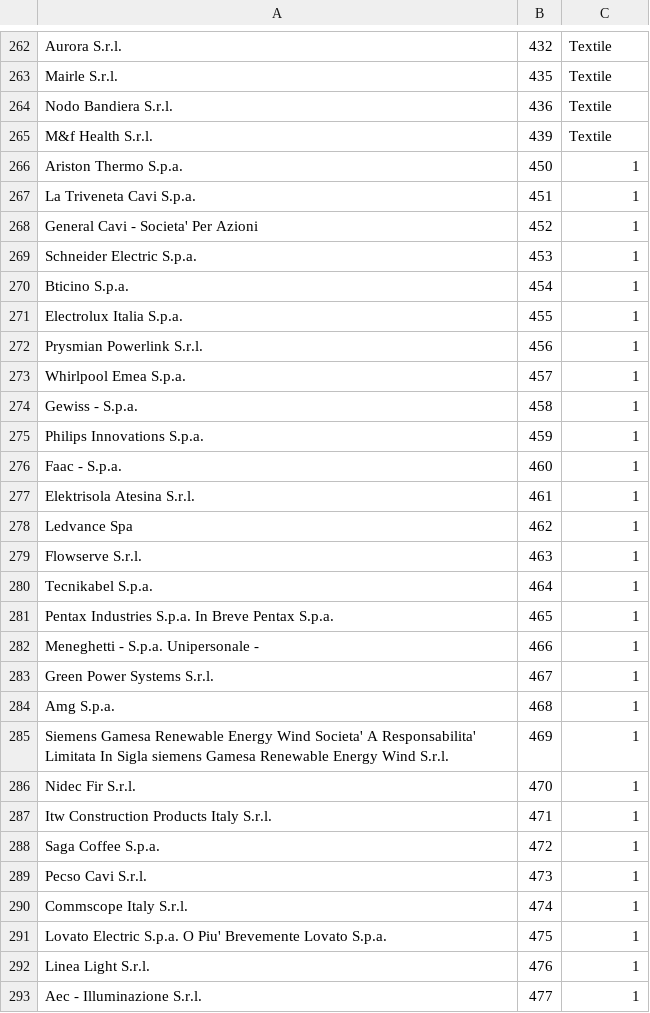
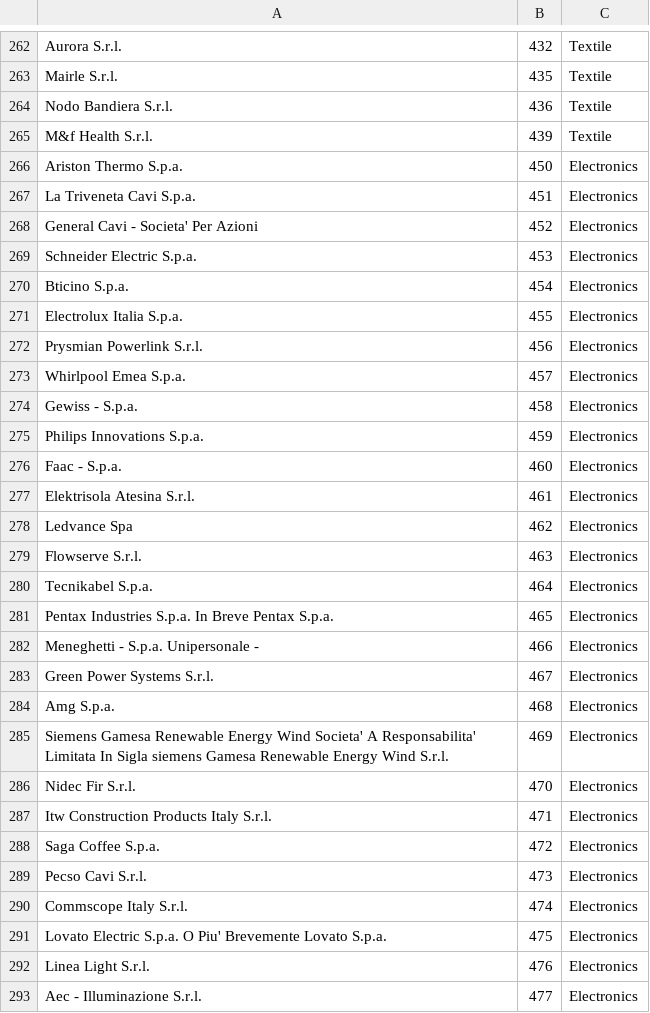
Before and after one commit to SasCezar/E-Grid, a CSV file: data/producer.csv, drawn as a sheet; only a part is shown, gaps mark what is left out; the diff covers the shown part only.

Commit message:
Created new data

```diff
--- a/data/producer.csv
+++ b/data/producer.csv
@@ -265,29 +265,29 @@ Nodo Bandiera S.r.l.,436,Textile
 M&f Health S.r.l.,439,Textile
-Ariston Thermo S.p.a.,450,1
-La Triveneta Cavi S.p.a.,451,1
-General Cavi - Societa' Per Azioni,452,1
-Schneider Electric S.p.a.,453,1
-Bticino S.p.a.,454,1
-Electrolux Italia S.p.a.,455,1
-Prysmian Powerlink S.r.l.,456,1
-Whirlpool Emea S.p.a.,457,1
-Gewiss - S.p.a.,458,1
-Philips Innovations S.p.a.,459,1
-Faac - S.p.a.,460,1
-Elektrisola Atesina S.r.l.,461,1
-Ledvance Spa,462,1
-Flowserve S.r.l.,463,1
-Tecnikabel S.p.a.,464,1
-Pentax Industries S.p.a. In Breve Pentax S.p.a.,465,1
-Meneghetti - S.p.a. Unipersonale -,466,1
-Green Power Systems S.r.l.,467,1
-Amg S.p.a.,468,1
-Siemens Gamesa Renewable Energy Wind Societa' A Responsabilita' Limitata In Sigla siemens Gamesa Renewable Energy Wind S.r.l.,469,1
-Nidec Fir S.r.l.,470,1
-Itw Construction Products Italy S.r.l.,471,1
-Saga Coffee S.p.a.,472,1
-Pecso Cavi S.r.l.,473,1
-Commscope Italy S.r.l.,474,1
-Lovato Electric S.p.a.  O Piu' Brevemente Lovato S.p.a.,475,1
-Linea Light S.r.l.,476,1
-Aec - Illuminazione S.r.l.,477,1
+Ariston Thermo S.p.a.,450,Electronics
+La Triveneta Cavi S.p.a.,451,Electronics
+General Cavi - Societa' Per Azioni,452,Electronics
+Schneider Electric S.p.a.,453,Electronics
+Bticino S.p.a.,454,Electronics
+Electrolux Italia S.p.a.,455,Electronics
+Prysmian Powerlink S.r.l.,456,Electronics
+Whirlpool Emea S.p.a.,457,Electronics
+Gewiss - S.p.a.,458,Electronics
+Philips Innovations S.p.a.,459,Electronics
+Faac - S.p.a.,460,Electronics
+Elektrisola Atesina S.r.l.,461,Electronics
+Ledvance Spa,462,Electronics
+Flowserve S.r.l.,463,Electronics
+Tecnikabel S.p.a.,464,Electronics
+Pentax Industries S.p.a. In Breve Pentax S.p.a.,465,Electronics
+Meneghetti - S.p.a. Unipersonale -,466,Electronics
+Green Power Systems S.r.l.,467,Electronics
+Amg S.p.a.,468,Electronics
+Siemens Gamesa Renewable Energy Wind Societa' A Responsabilita' Limitata In Sigla siemens Gamesa Renewable Energy Wind S.r.l.,469,Electronics
+Nidec Fir S.r.l.,470,Electronics
+Itw Construction Products Italy S.r.l.,471,Electronics
+Saga Coffee S.p.a.,472,Electronics
+Pecso Cavi S.r.l.,473,Electronics
+Commscope Italy S.r.l.,474,Electronics
+Lovato Electric S.p.a.  O Piu' Brevemente Lovato S.p.a.,475,Electronics
+Linea Light S.r.l.,476,Electronics
+Aec - Illuminazione S.r.l.,477,Electronics
```
Also changed, not shown: 70 edited cells elsewhere in this file, data/poi.csv, 1 other file.
